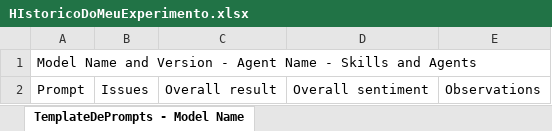
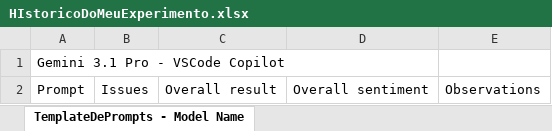
Before and after one commit to ThalesBezerra21/vibe_class, an Excel workbook: HIstoricoDoMeuExperimento.xlsx, sheet TemplateDePrompts - Model Name, drawn as a sheet; values as stored, in another font and other column widths than the file's, no borders; the diff names each change by its address in the sheet, - before the commit and + after, or states it on an @@ line.

```diff
--- a/HIstoricoDoMeuExperimento.xlsx (sheet TemplateDePrompts - Model Name)
+++ b/HIstoricoDoMeuExperimento.xlsx (sheet TemplateDePrompts - Model Name)
-A1: Model Name and Version - Agent Name - Skills and Agents
+A1: Gemini 3.1 Pro - VSCode Copilot
```
Also changed, not shown: 22 other files.
